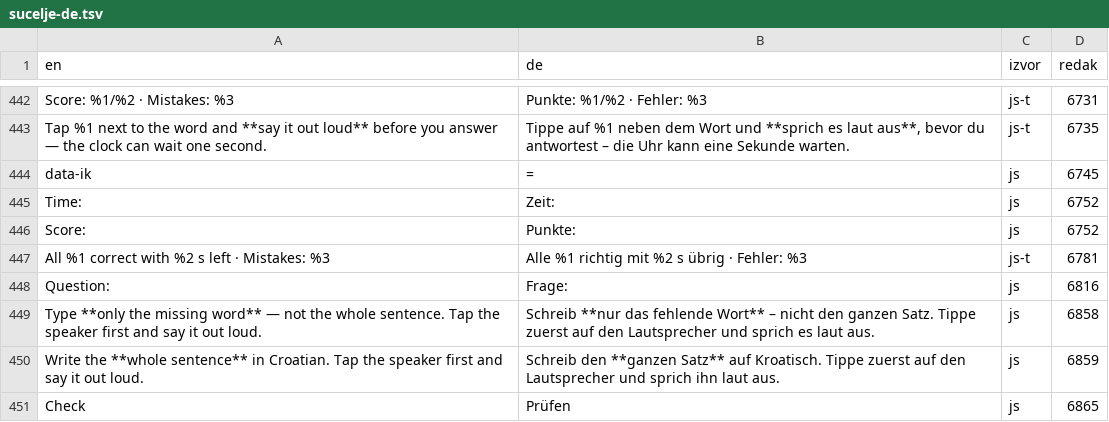
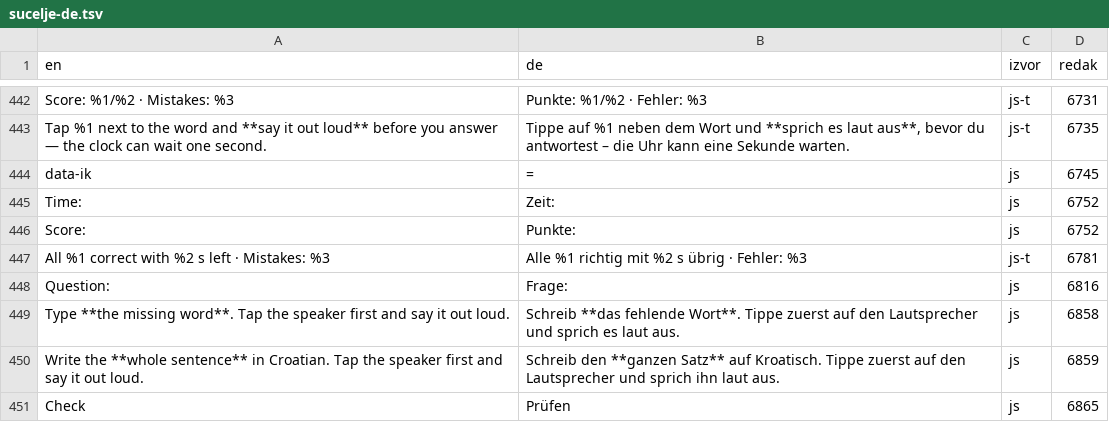
Before and after one commit to kristianprasnjak/croland, a TSV file: croland-de/sucelje-de.tsv, drawn as a sheet; only a part is shown, gaps mark what is left out.

```diff
--- a/croland-de/sucelje-de.tsv
+++ b/croland-de/sucelje-de.tsv
@@ -448,3 +448,3 @@ All %1 correct with %2 s left · Mistakes: %3	Alle %1 richtig mit %2 s übrig ·
 Question: 	Frage: 	js	6816
-Type **only the missing word** — not the whole sentence. Tap the speaker first and say it out loud.	Schreib **nur das fehlende Wort** – nicht den ganzen Satz. Tippe zuerst auf den Lautsprecher und sprich es laut aus.	js	6858
+Type **the missing word**. Tap the speaker first and say it out loud.	Schreib **das fehlende Wort**. Tippe zuerst auf den Lautsprecher und sprich es laut aus.	js	6858
 Write the **whole sentence** in Croatian. Tap the speaker first and say it out loud.	Schreib den **ganzen Satz** auf Kroatisch. Tippe zuerst auf den Lautsprecher und sprich ihn laut aus.	js	6859
```
Also changed, not shown: croland-es/sucelje-es.tsv, 6 other files.
